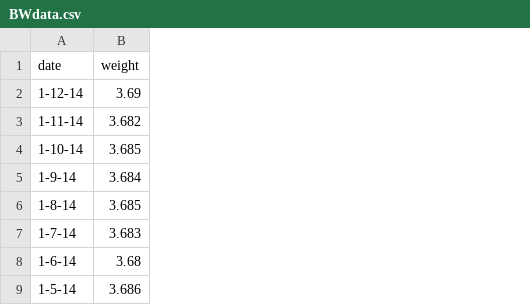
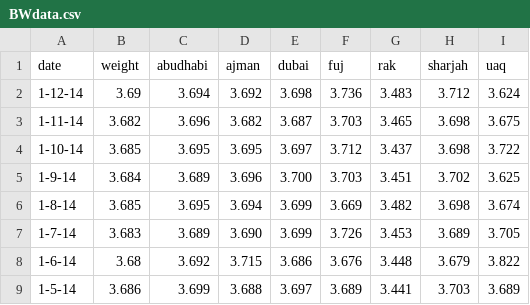
Before and after one commit to vdassani/Dashboard, a CSV file: BWdata.csv, drawn as a sheet; only a part is shown; the diff names each change by its address in the sheet, - before the commit and + after, or states it on an @@ line.

Commit message:
added complete birth data

```diff
--- a/BWdata.csv
+++ b/BWdata.csv
+column C (abudhabi), rows 2-9: 3.694 | 3.696 | 3.695 | 3.689 | 3.695 | 3.689 | 3.692 | 3.699
+column D (ajman), rows 2-9: 3.692 | 3.682 | 3.695 | 3.696 | 3.694 | 3.690 | 3.715 | 3.688
+column E (dubai), rows 2-9: 3.698 | 3.687 | 3.697 | 3.700 | 3.699 | 3.699 | 3.686 | 3.697
+column F (fuj), rows 2-9: 3.736 | 3.703 | 3.712 | 3.703 | 3.669 | 3.726 | 3.676 | 3.689
+column G (rak), rows 2-9: 3.483 | 3.465 | 3.437 | 3.451 | 3.482 | 3.453 | 3.448 | 3.441
+column H (sharjah), rows 2-9: 3.712 | 3.698 | 3.698 | 3.702 | 3.698 | 3.689 | 3.679 | 3.703
+column I (uaq), rows 2-9: 3.624 | 3.675 | 3.722 | 3.625 | 3.674 | 3.705 | 3.822 | 3.689
```
Also changed, not shown: 1 other file.
